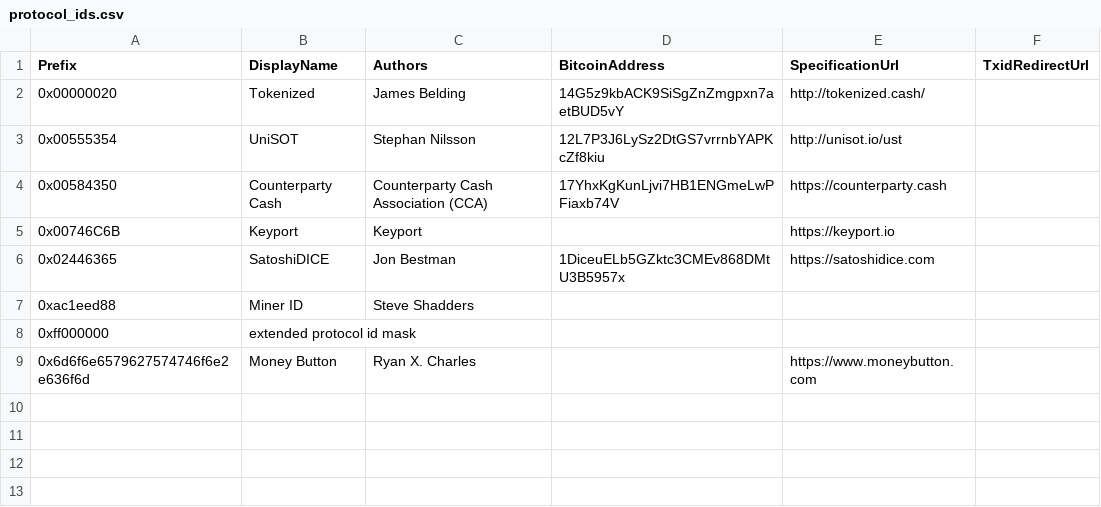
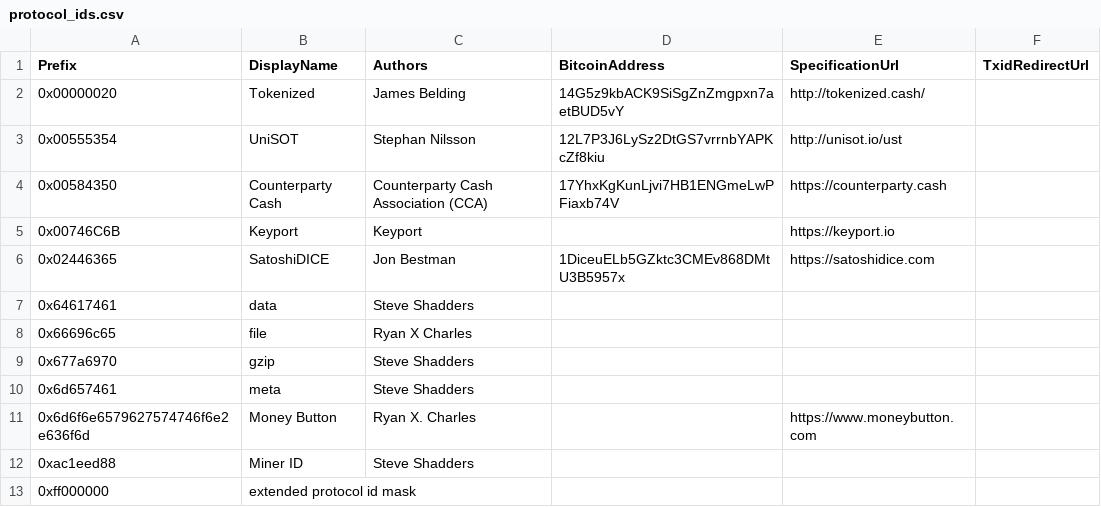
Before and after one commit to bitcoin-sv-specs/op_return, a CSV file: protocol_ids.csv, drawn as a sheet.

Commit message:
add file, data, meta and gzip protocol specs - update protocol_ids.csv

```diff
--- a/protocol_ids.csv
+++ b/protocol_ids.csv
@@ -6,4 +6,8 @@ Prefix,DisplayName,Authors,BitcoinAddress,SpecificationUrl,TxidRedirectUrl
 0x02446365,SatoshiDICE,Jon Bestman,1DiceuELb5GZktc3CMEv868DMtU3B5957x,https://satoshidice.com,
+0x64617461,data,Steve Shadders,,,
+0x66696c65,file,Ryan X Charles,,,
+0x677a6970,gzip,Steve Shadders,,,
+0x6d657461,meta,Steve Shadders,,,
+0x6d6f6e6579627574746f6e2e636f6d,Money Button,Ryan X. Charles,,https://www.moneybutton.com,
 0xac1eed88,Miner ID,Steve Shadders,,,
 0xff000000,extended protocol id mask,,,,
-0x6d6f6e6579627574746f6e2e636f6d,Money Button,Ryan X. Charles,,https://www.moneybutton.com
```
